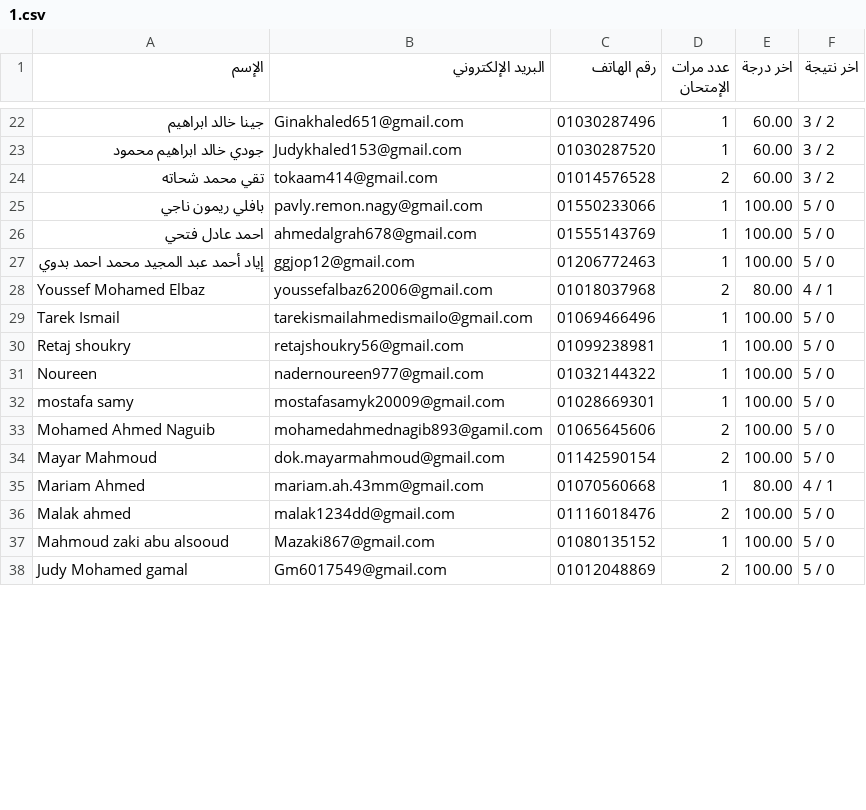
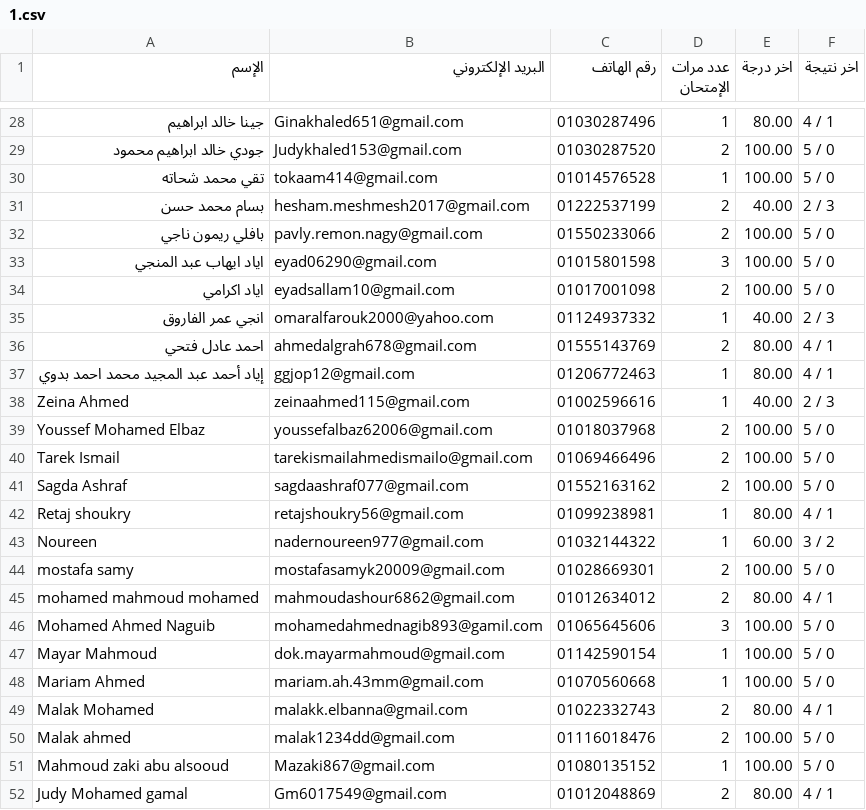
Before and after one commit to Harvovich/Marks-csv, a CSV file: 1.csv, drawn as a sheet; only a part is shown, gaps mark what is left out; the diff covers the shown part only.

```diff
--- a/1.csv
+++ b/1.csv
@@ -22,17 +28,25 @@
-"جينا خالد ابراهيم","Ginakhaled651@gmail.com","01030287496","1","60.00","3 / 2"
-"جودي خالد ابراهيم محمود","Judykhaled153@gmail.com","01030287520","1","60.00","3 / 2"
-"تقي محمد شحاته","tokaam414@gmail.com","01014576528","2","60.00","3 / 2"
-"بافلي ريمون ناجي","pavly.remon.nagy@gmail.com","01550233066","1","100.00","5 / 0"
-"احمد عادل فتحي","ahmedalgrah678@gmail.com","01555143769","1","100.00","5 / 0"
-"إياد أحمد عبد المجيد محمد احمد بدوي","ggjop12@gmail.com","01206772463","1","100.00","5 / 0"
-"Youssef Mohamed Elbaz","youssefalbaz62006@gmail.com","01018037968","2","80.00","4 / 1"
-"Tarek Ismail","tarekismailahmedismailo@gmail.com","01069466496","1","100.00","5 / 0"
-"Retaj shoukry","retajshoukry56@gmail.com","01099238981","1","100.00","5 / 0"
-"Noureen","nadernoureen977@gmail.com","01032144322","1","100.00","5 / 0"
-"mostafa samy","mostafasamyk20009@gmail.com","01028669301","1","100.00","5 / 0"
-"Mohamed Ahmed Naguib","mohamedahmednagib893@gamil.com","01065645606","2","100.00","5 / 0"
-"Mayar Mahmoud","dok.mayarmahmoud@gmail.com","01142590154","2","100.00","5 / 0"
-"Mariam Ahmed","mariam.ah.43mm@gmail.com","01070560668","1","80.00","4 / 1"
+"جينا خالد ابراهيم","Ginakhaled651@gmail.com","01030287496","1","80.00","4 / 1"
+"جودي خالد ابراهيم محمود","Judykhaled153@gmail.com","01030287520","2","100.00","5 / 0"
+"تقي محمد شحاته","tokaam414@gmail.com","01014576528","1","100.00","5 / 0"
+"بسام محمد حسن","hesham.meshmesh2017@gmail.com","01222537199","2","40.00","2 / 3"
+"بافلي ريمون ناجي","pavly.remon.nagy@gmail.com","01550233066","2","100.00","5 / 0"
+"اياد ايهاب عبد المنجي","eyad06290@gmail.com","01015801598","3","100.00","5 / 0"
+"اياد اكرامي","eyadsallam10@gmail.com","01017001098","2","100.00","5 / 0"
+"انجي عمر الفاروق","omaralfarouk2000@yahoo.com","01124937332","1","40.00","2 / 3"
+"احمد عادل فتحي","ahmedalgrah678@gmail.com","01555143769","2","80.00","4 / 1"
+"إياد أحمد عبد المجيد محمد احمد بدوي","ggjop12@gmail.com","01206772463","1","80.00","4 / 1"
+"Zeina Ahmed","zeinaahmed115@gmail.com","01002596616","1","40.00","2 / 3"
+"Youssef Mohamed Elbaz","youssefalbaz62006@gmail.com","01018037968","2","100.00","5 / 0"
+"Tarek Ismail","tarekismailahmedismailo@gmail.com","01069466496","2","100.00","5 / 0"
+"Sagda Ashraf","sagdaashraf077@gmail.com","01552163162","2","100.00","5 / 0"
+"Retaj shoukry","retajshoukry56@gmail.com","01099238981","1","80.00","4 / 1"
+"Noureen","nadernoureen977@gmail.com","01032144322","1","60.00","3 / 2"
+"mostafa samy","mostafasamyk20009@gmail.com","01028669301","2","100.00","5 / 0"
+"mohamed mahmoud mohamed","mahmoudashour6862@gmail.com","01012634012","2","80.00","4 / 1"
+"Mohamed Ahmed Naguib","mohamedahmednagib893@gamil.com","01065645606","3","100.00","5 / 0"
+"Mayar Mahmoud","dok.mayarmahmoud@gmail.com","01142590154","1","100.00","5 / 0"
+"Mariam Ahmed","mariam.ah.43mm@gmail.com","01070560668","1","100.00","5 / 0"
+"Malak Mohamed","malakk.elbanna@gmail.com","01022332743","2","80.00","4 / 1"
 "Malak ahmed","malak1234dd@gmail.com","01116018476","2","100.00","5 / 0"
 "Mahmoud zaki abu alsooud","Mazaki867@gmail.com","01080135152","1","100.00","5 / 0"
-"Judy Mohamed gamal","Gm6017549@gmail.com","01012048869","2","100.00","5 / 0"
+"Judy Mohamed gamal","Gm6017549@gmail.com","01012048869","2","80.00","4 / 1"
```
Also changed, not shown: 10 added rows and 37 edited cells elsewhere in this file.
